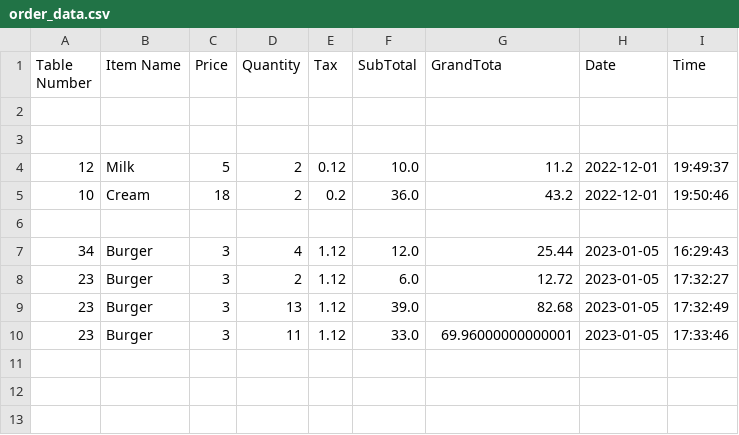
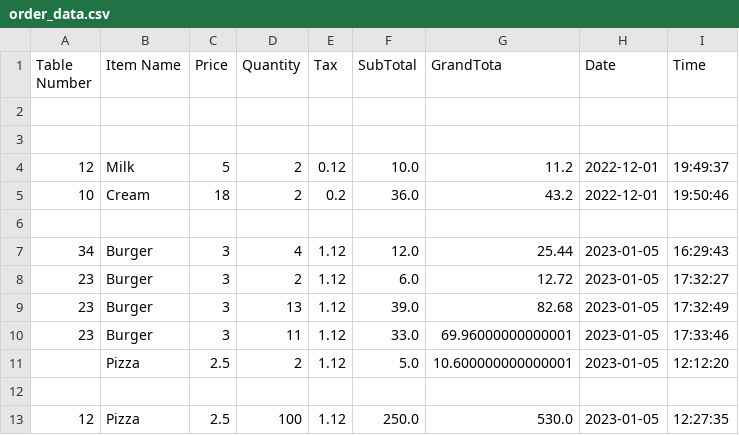
Before and after one commit to lancelotpr/RMS_SidLabs, a CSV file: order_data.csv, drawn as a sheet; the diff names each change by its address in the sheet, - before the commit and + after, or states it on an @@ line.

```diff
--- a/order_data.csv
+++ b/order_data.csv
+row 11:  | Pizza | 2.5 | 2 | 1.12 | 5.0 | 10.600000000000001 | 2023-01-05 | 12:12:20
+row 12: (empty)
+row 13: 12 | Pizza | 2.5 | 100 | 1.12 | 250.0 | 530.0 | 2023-01-05 | 12:27:35
```
Also changed, not shown: 4 other files.
